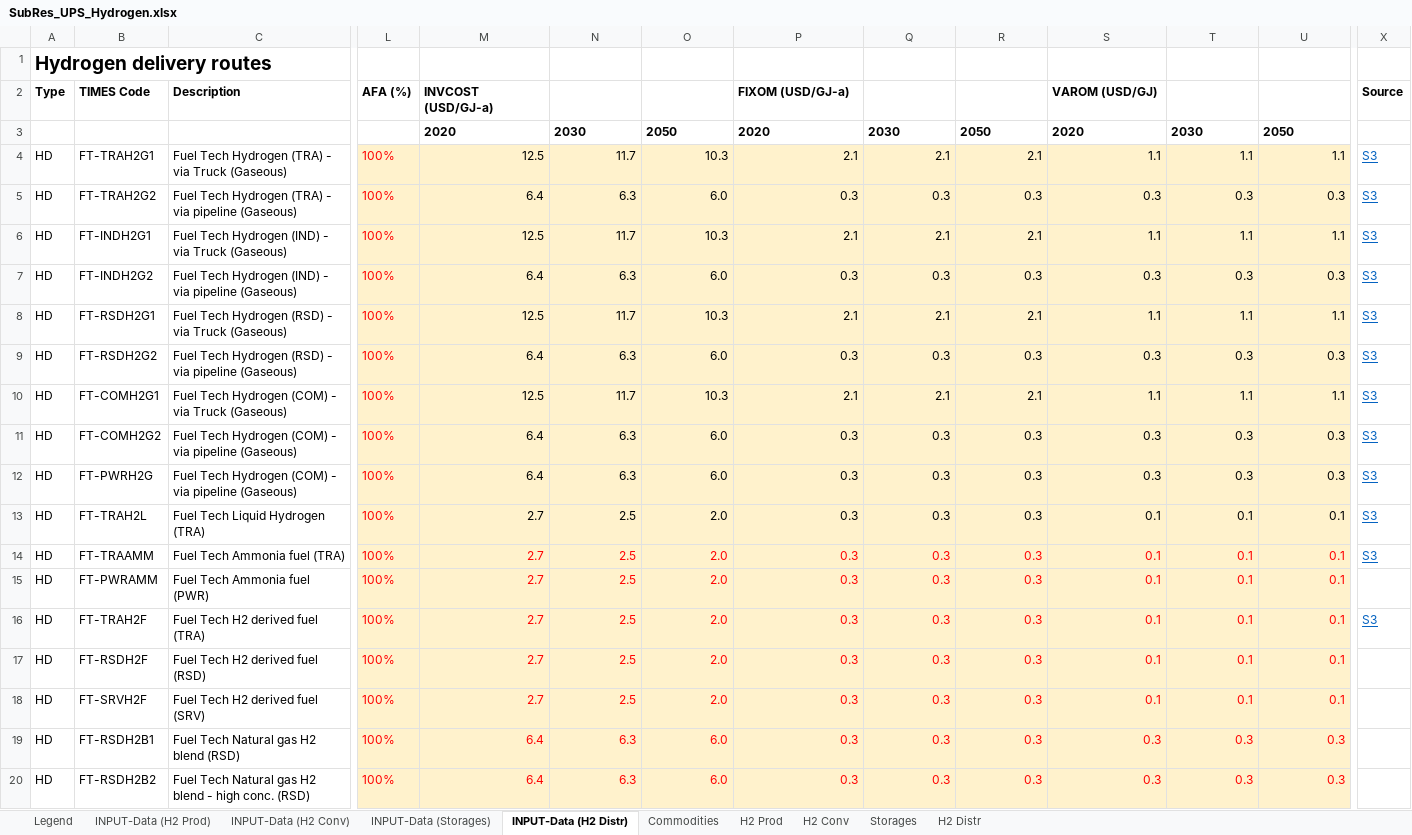
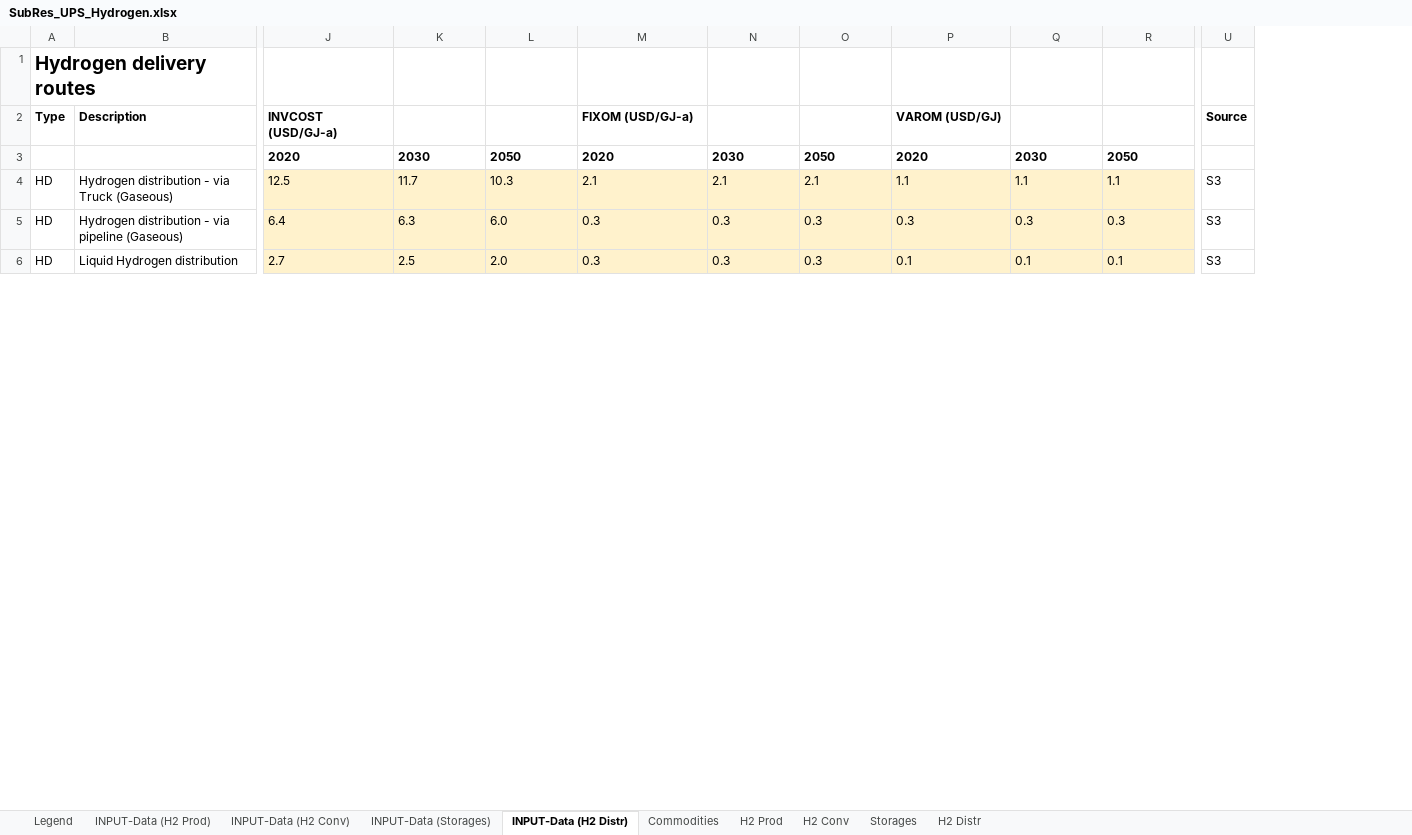
Before and after one commit to akanudia/TIMES-GEO, an Excel workbook: SubRES_Tmpl/SubRes_UPS_Hydrogen.xlsx, sheet INPUT-Data (H2 Distr), drawn as a sheet; only a part is shown, gaps mark what is left out; values as stored, in another font and other column widths than the file's, no borders; removed rows and columns are numbered as before the commit, all else as after; rows hold the shown columns only; the diff covers the shown part only; the diff names each change by its address in the sheet, - before the commit and + after, or states it on an @@ line.

```diff
--- a/SubRES_Tmpl/SubRes_UPS_Hydrogen.xlsx (sheet INPUT-Data (H2 Distr))
+++ b/SubRES_Tmpl/SubRes_UPS_Hydrogen.xlsx (sheet INPUT-Data (H2 Distr))
-column B (TIMES Code), rows 4-5: FT-TRAH2G1 | FT-TRAH2G2; row 13: FT-TRAH2L
-column L (AFA (%)), rows 4-5: 100% | 100%; row 13: 100%
-B4 (Description): Fuel Tech Hydrogen (TRA) - via Truck (Gaseous)
+B4 (Description): Hydrogen distribution - via Truck (Gaseous)
-J4:R5 alignment: right
+J4:R5 alignment: left
@@ U4:U5 underline: on → off, text colour: #0563C1 → black @@
-B5 (Description): Fuel Tech Hydrogen (TRA) - via…
+B5 (Description): Hydrogen distribution - via…
-row 6: HD | FT-INDH2G1 | Fuel Tech Hydrogen (IND) - via Truck (Gaseous) | 100% | 12.5 | 11.7 | 10.3 | 2.1 | 2.1 | 2.1 | 1.1 | 1.1 | 1.1 | S3
-row 7: HD | FT-INDH2G2 | Fuel Tech Hydrogen (IND) - via pipeline (Gaseous) | 100% | 6.4 | 6.3 | 6.0 | 0.3 | 0.3 | 0.3 | 0.3 | 0.3 | 0.3 | S3
-row 8: HD | FT-RSDH2G1 | Fuel Tech Hydrogen (RSD) - via Truck (Gaseous) | 100% | 12.5 | 11.7 | 10.3 | 2.1 | 2.1 | 2.1 | 1.1 | 1.1 | 1.1 | S3
-row 9: HD | FT-RSDH2G2 | Fuel Tech Hydrogen (RSD) - via pipeline (Gaseous) | 100% | 6.4 | 6.3 | 6.0 | 0.3 | 0.3 | 0.3 | 0.3 | 0.3 | 0.3 | S3
-row 10: HD | FT-COMH2G1 | Fuel Tech Hydrogen (COM) - via Truck (Gaseous) | 100% | 12.5 | 11.7 | 10.3 | 2.1 | 2.1 | 2.1 | 1.1 | 1.1 | 1.1 | S3
-row 11: HD | FT-COMH2G2 | Fuel Tech Hydrogen (COM) - via pipeline (Gaseous) | 100% | 6.4 | 6.3 | 6.0 | 0.3 | 0.3 | 0.3 | 0.3 | 0.3 | 0.3 | S3
-row 12: HD | FT-PWRH2G | Fuel Tech Hydrogen (COM) - via pipeline (Gaseous) | 100% | 6.4 | 6.3 | 6.0 | 0.3 | 0.3 | 0.3 | 0.3 | 0.3 | 0.3 | S3
-B6 (Description): Fuel Tech Liquid Hydrogen (TRA)
+B6 (Description): Liquid Hydrogen distribution
-J6:R6 alignment: right
+J6:R6 alignment: left
@@ U6 underline: on → off, text colour: #0563C1 → black @@
-row 14: HD | FT-TRAAMM | Fuel Tech Ammonia fuel (TRA) | 100% | 2.7 | 2.5 | 2.0 | 0.3 | 0.3 | 0.3 | 0.1 | 0.1 | 0.1 | S3
-row 15: HD | FT-PWRAMM | Fuel Tech Ammonia fuel (PWR) | 100% | 2.7 | 2.5 | 2.0 | 0.3 | 0.3 | 0.3 | 0.1 | 0.1 | 0.1
-row 16: HD | FT-TRAH2F | Fuel Tech H2 derived fuel (TRA) | 100% | 2.7 | 2.5 | 2.0 | 0.3 | 0.3 | 0.3 | 0.1 | 0.1 | 0.1 | S3
-row 17: HD | FT-RSDH2F | Fuel Tech H2 derived fuel (RSD) | 100% | 2.7 | 2.5 | 2.0 | 0.3 | 0.3 | 0.3 | 0.1 | 0.1 | 0.1
-row 18: HD | FT-SRVH2F | Fuel Tech H2 derived fuel (SRV) | 100% | 2.7 | 2.5 | 2.0 | 0.3 | 0.3 | 0.3 | 0.1 | 0.1 | 0.1
-row 19: HD | FT-RSDH2B1 | Fuel Tech Natural gas H2 blend (RSD) | 100% | 6.4 | 6.3 | 6.0 | 0.3 | 0.3 | 0.3 | 0.3 | 0.3 | 0.3
-row 20: HD | FT-RSDH2B2 | Fuel Tech Natural gas H2 blend - high conc. (RSD) | 100% | 6.4 | 6.3 | 6.0 | 0.3 | 0.3 | 0.3 | 0.3 | 0.3 | 0.3
```
Also changed, not shown: 2 added rows, 2 removed rows, 1 removed column, 8 edited cells and cell formats elsewhere in this sheet, sheet H2 Distr, sheet Storages, sheet INPUT-Data (Storages), sheet H2 Conv, sheet H2 Prod, sheet INPUT-Data (H2 Prod), 3 more sheets, charts or pictures, VT_GEO_RSD.xlsx, 2 other files.
